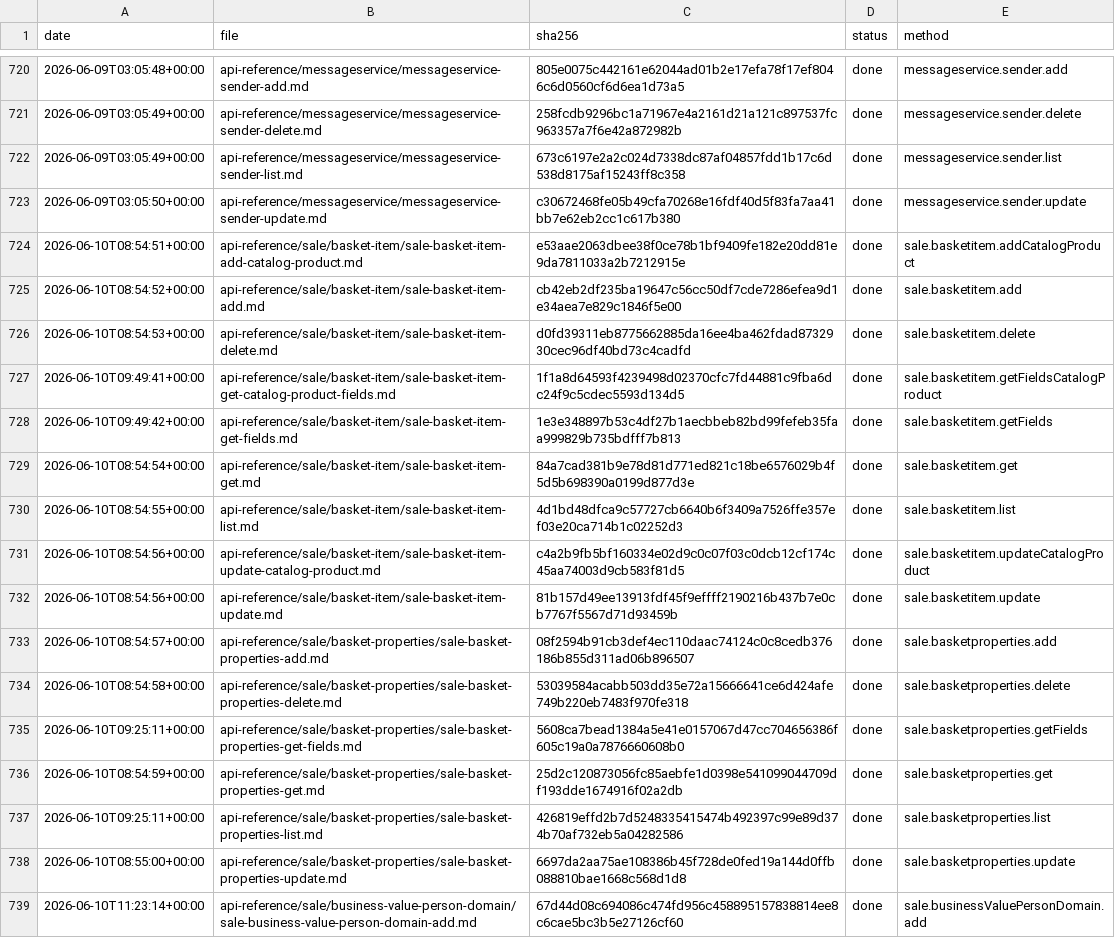
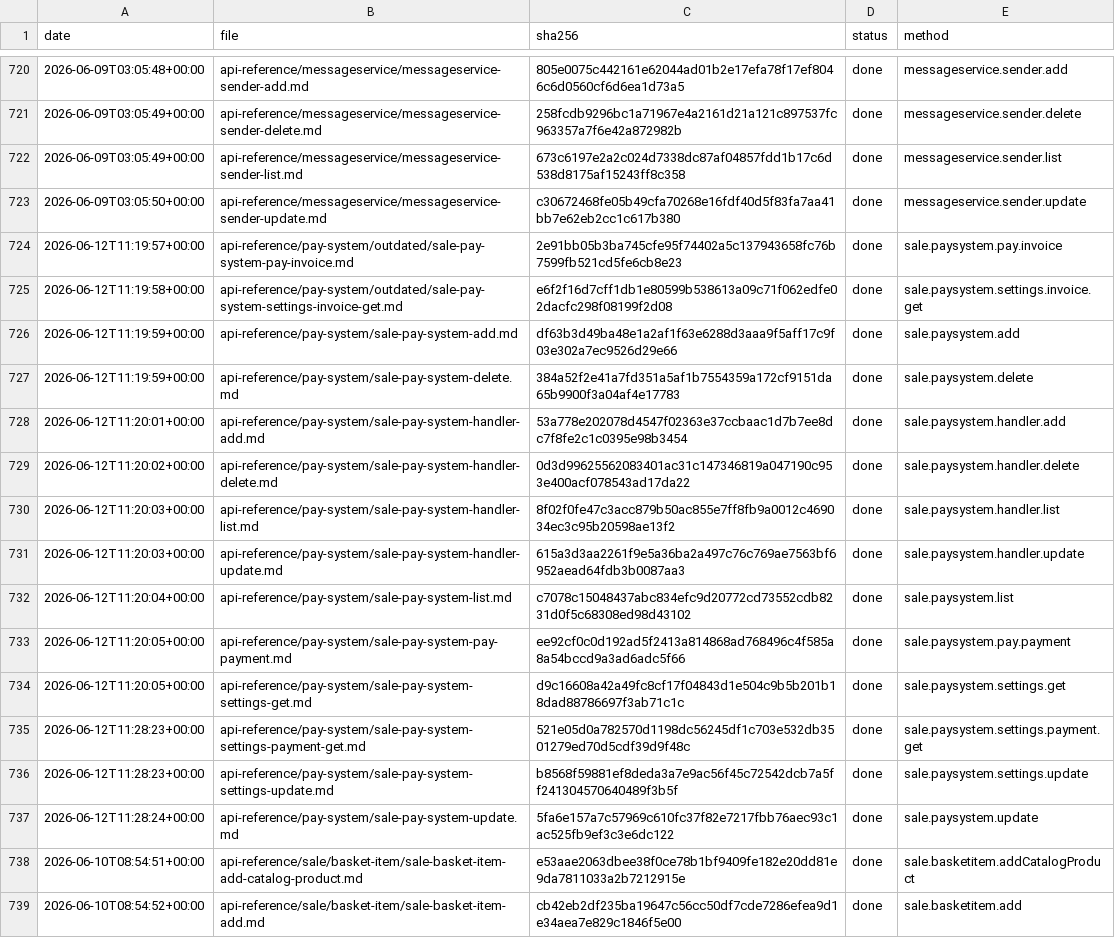
Before and after one commit to IgorShevchik/b24-rest-docs, a TSV file: .actualize/ledger.tsv, drawn as a sheet; only a part is shown, gaps mark what is left out; the shorter side is filled out with more unchanged rows; the diff names each change by its address in the sheet, - before the commit and + after, or states it on an @@ line.

```diff
--- a/.actualize/ledger.tsv
+++ b/.actualize/ledger.tsv
+row 724: 2026-06-12T11:19:57+00:00 | api-reference/pay-system/outdated/sale-pay-system-pay-invoice.md | 2e91bb05b3ba745cfe95f74402a5c137943658fc76b7599fb521cd5fe6cb8e23 | done | sale.paysystem.pay.invoice
+row 725: 2026-06-12T11:19:58+00:00 | api-reference/pay-system/outdated/sale-pay-system-settings-invoice-get.md | e6f2f16d7cff1db1e80599b538613a09c71f062edfe02dacfc298f08199f2d08 | done | sale.paysystem.settings.invoice.get
+row 726: 2026-06-12T11:19:59+00:00 | api-reference/pay-system/sale-pay-system-add.md | df63b3d49ba48e1a2af1f63e6288d3aaa9f5aff17c9f03e302a7ec9526d29e66 | done | sale.paysystem.add
+row 727: 2026-06-12T11:19:59+00:00 | api-reference/pay-system/sale-pay-system-delete.md | 384a52f2e41a7fd351a5af1b7554359a172cf9151da65b9900f3a04af4e17783 | done | sale.paysystem.delete
+row 728: 2026-06-12T11:20:01+00:00 | api-reference/pay-system/sale-pay-system-handler-add.md | 53a778e202078d4547f02363e37ccbaac1d7b7ee8dc7f8fe2c1c0395e98b3454 | done | sale.paysystem.handler.add
+row 729: 2026-06-12T11:20:02+00:00 | api-reference/pay-system/sale-pay-system-handler-delete.md | 0d3d99625562083401ac31c147346819a047190c953e400acf078543ad17da22 | done | sale.paysystem.handler.delete
+row 730: 2026-06-12T11:20:03+00:00 | api-reference/pay-system/sale-pay-system-handler-list.md | 8f02f0fe47c3acc879b50ac855e7ff8fb9a0012c469034ec3c95b20598ae13f2 | done | sale.paysystem.handler.list
+row 731: 2026-06-12T11:20:03+00:00 | api-reference/pay-system/sale-pay-system-handler-update.md | 615a3d3aa2261f9e5a36ba2a497c76c769ae7563bf6952aead64fdb3b0087aa3 | done | sale.paysystem.handler.update
+row 732: 2026-06-12T11:20:04+00:00 | api-reference/pay-system/sale-pay-system-list.md | c7078c15048437abc834efc9d20772cd73552cdb8231d0f5c68308ed98d43102 | done | sale.paysystem.list
+row 733: 2026-06-12T11:20:05+00:00 | api-reference/pay-system/sale-pay-system-pay-payment.md | ee92cf0c0d192ad5f2413a814868ad768496c4f585a8a54bccd9a3ad6adc5f66 | done | sale.paysystem.pay.payment
+row 734: 2026-06-12T11:20:05+00:00 | api-reference/pay-system/sale-pay-system-settings-get.md | d9c16608a42a49fc8cf17f04843d1e504c9b5b201b18dad88786697f3ab71c1c | done | sale.paysystem.settings.get
+row 735: 2026-06-12T11:28:23+00:00 | api-reference/pay-system/sale-pay-system-settings-payment-get.md | 521e05d0a782570d1198dc56245df1c703e532db3501279ed70d5cdf39d9f48c | done | sale.paysystem.settings.payment.get
+row 736: 2026-06-12T11:28:23+00:00 | api-reference/pay-system/sale-pay-system-settings-update.md | b8568f59881ef8deda3a7e9ac56f45c72542dcb7a5ff241304570640489f3b5f | done | sale.paysystem.settings.update
+row 737: 2026-06-12T11:28:24+00:00 | api-reference/pay-system/sale-pay-system-update.md | 5fa6e157a7c57969c610fc37f82e7217fbb76aec93c1ac525fb9ef3c3e6dc122 | done | sale.paysystem.update
```
Also changed, not shown: 14 other files.
